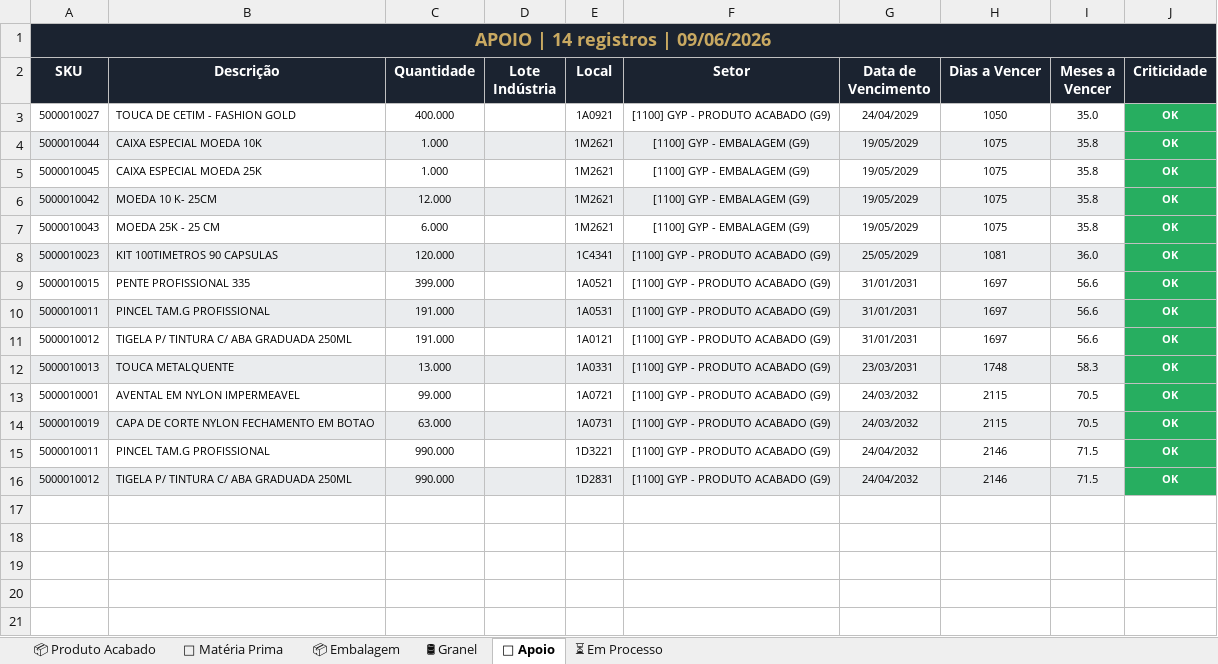
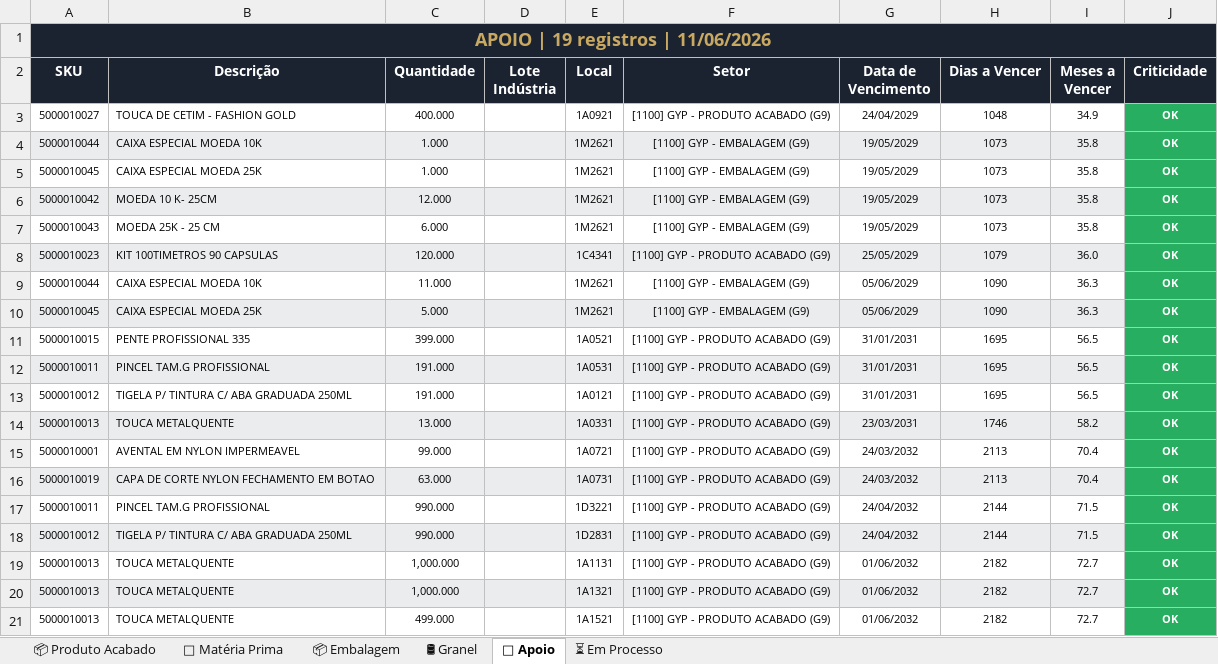
Before and after one commit to odair797/dashboard-estoque-gyp, an Excel workbook: output/Analise_Estoque_GYP.xlsx, sheet 🔧 Apoio, drawn as a sheet; values as stored, in another font and other column widths than the file's, no borders; addresses are those after the commit; the diff names each change by its address in the sheet, - before the commit and + after, or states it on an @@ line.

```diff
--- a/output/Analise_Estoque_GYP.xlsx (sheet 🔧 Apoio)
+++ b/output/Analise_Estoque_GYP.xlsx (sheet 🔧 Apoio)
-A1 (SKU): APOIO | 14 registros | 09/06/2026
+A1 (SKU): APOIO | 19 registros | 11/06/2026
-H3 (Dias a Vencer): 1050
+H3 (Dias a Vencer): 1048
-I3 (Meses a Vencer): 35.0
+I3 (Meses a Vencer): 34.9
-H4:H7 (Dias a Vencer): 1075
+H4:H7 (Dias a Vencer): 1073
-H8 (Dias a Vencer): 1081
+H8 (Dias a Vencer): 1079
+row 9: 5000010044 | CAIXA ESPECIAL MOEDA 10K | 11.000 |  | 1M2621 | [1100] GYP - EMBALAGEM (G9) | 05/06/2029 | 1090 | 36.3 | OK
+row 10: 5000010045 | CAIXA ESPECIAL MOEDA 25K | 5.000 |  | 1M2621 | [1100] GYP - EMBALAGEM (G9) | 05/06/2029 | 1090 | 36.3 | OK
-H11:H13 (Dias a Vencer): 1697
+H11:H13 (Dias a Vencer): 1695
-I11:I13 (Meses a Vencer): 56.6
+I11:I13 (Meses a Vencer): 56.5
-H14 (Dias a Vencer): 1748
+H14 (Dias a Vencer): 1746
-I14 (Meses a Vencer): 58.3
+I14 (Meses a Vencer): 58.2
-H15:H16 (Dias a Vencer): 2115
+H15:H16 (Dias a Vencer): 2113
-I15:I16 (Meses a Vencer): 70.5
+I15:I16 (Meses a Vencer): 70.4
-H17:H18 (Dias a Vencer): 2146
+H17:H18 (Dias a Vencer): 2144
+row 19: 5000010013 | TOUCA METALQUENTE | 1,000.000 |  | 1A1131 | [1100] GYP - PRODUTO ACABADO (G9) | 01/06/2032 | 2182 | 72.7 | OK
+row 20: 5000010013 | TOUCA METALQUENTE | 1,000.000 |  | 1A1321 | [1100] GYP - PRODUTO ACABADO (G9) | 01/06/2032 | 2182 | 72.7 | OK
+row 21: 5000010013 | TOUCA METALQUENTE | 499.000 |  | 1A1521 | [1100] GYP - PRODUTO ACABADO (G9) | 01/06/2032 | 2182 | 72.7 | OK
```
Also changed, not shown: sheet 📦 Embalagem, sheet 📦 Produto Acabado, sheet ⏳ Em Processo, sheet 🧪 Matéria Prima, sheet 🛢 Granel, 1 other file.
